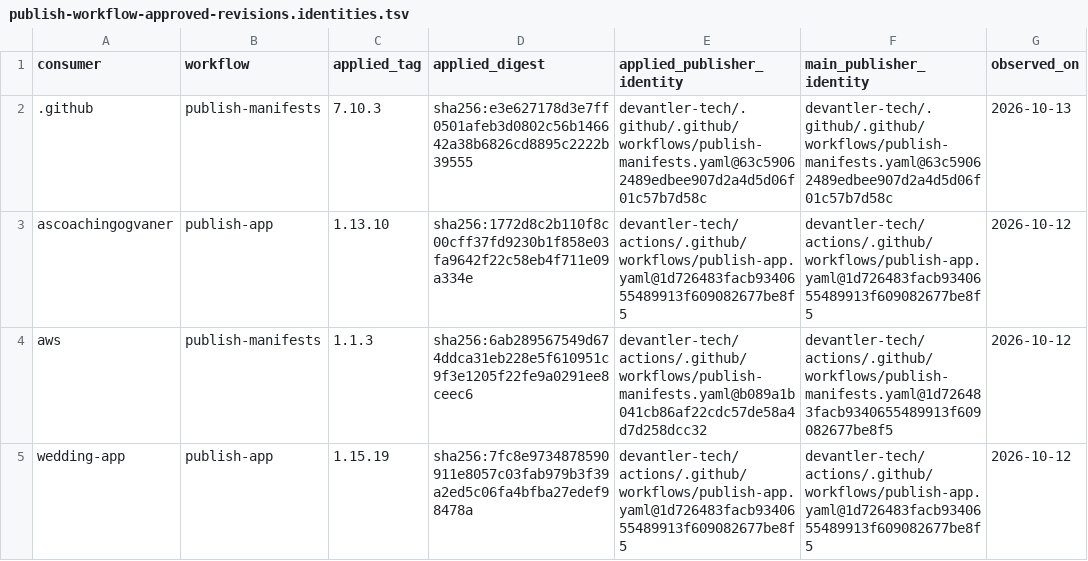
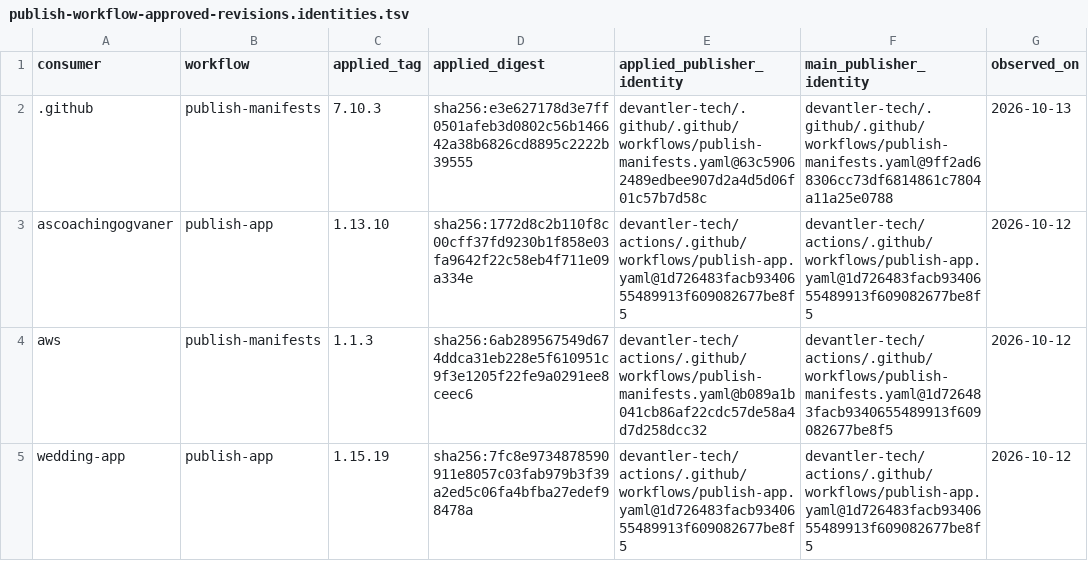
Before and after one commit to devantler-tech/platform, a TSV file: scripts/publish-workflow-approved-revisions.identities.tsv, drawn as a sheet.

```diff
--- a/scripts/publish-workflow-approved-revisions.identities.tsv
+++ b/scripts/publish-workflow-approved-revisions.identities.tsv
@@ -1,3 +1,3 @@
 consumer	workflow	applied_tag	applied_digest	applied_publisher_identity	main_publisher_identity	observed_on
-.github	publish-manifests	7.10.3	sha256:e3e627178d3e7ff0501afeb3d0802c56b146642a38b6826cd8895c2222b39555	devantler-tech/.github/.github/workflows/publish-manifests.yaml@63c59062489edbee907d2a4d5d06f01c57b7d58c	devantler-tech/.github/.github/workflows/publish-manifests.yaml@63c59062489edbee907d2a4d5d06f01c57b7d58c	2026-10-13
+.github	publish-manifests	7.10.3	sha256:e3e627178d3e7ff0501afeb3d0802c56b146642a38b6826cd8895c2222b39555	devantler-tech/.github/.github/workflows/publish-manifests.yaml@63c59062489edbee907d2a4d5d06f01c57b7d58c	devantler-tech/.github/.github/workflows/publish-manifests.yaml@9ff2ad68306cc73df6814861c7804a11a25e0788	2026-10-13
 ascoachingogvaner	publish-app	1.13.10	sha256:1772d8c2b110f8c00cff37fd9230b1f858e03fa9642f22c58eb4f711e09a334e	devantler-tech/actions/.github/workflows/publish-app.yaml@1d726483facb9340655489913f609082677be8f5	devantler-tech/actions/.github/workflows/publish-app.yaml@1d726483facb9340655489913f609082677be8f5	2026-10-12
```
